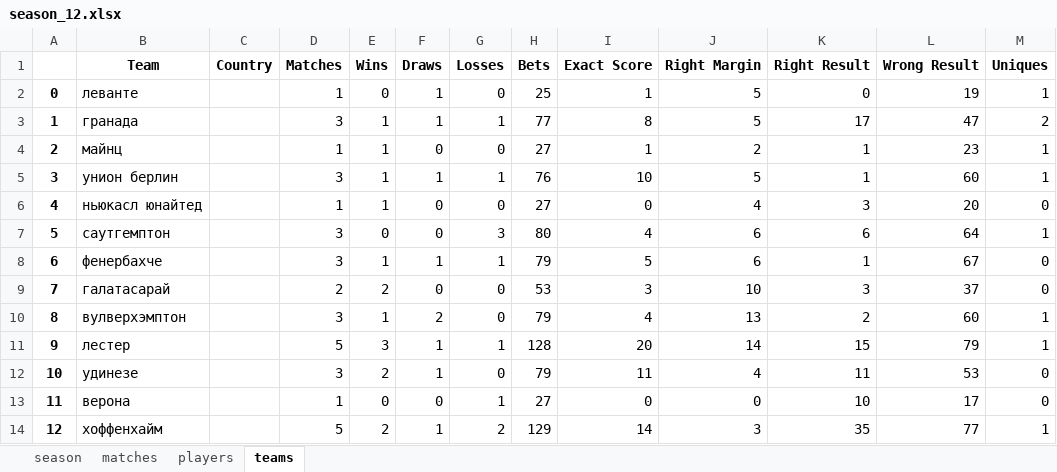
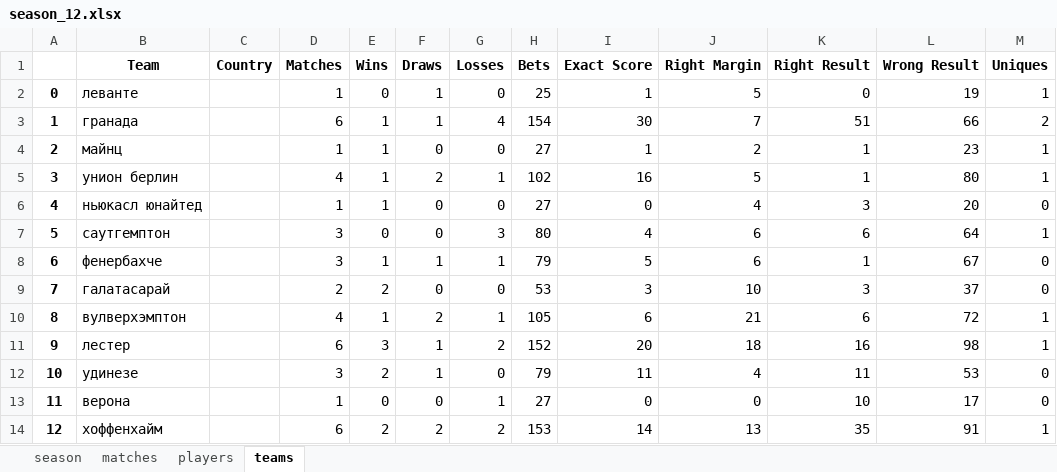
Before and after one commit to melanator/euroleague, an Excel workbook: output/season_12.xlsx, sheet teams, drawn as a sheet; only a part is shown; values as stored, in another font and other column widths than the file's, no borders; the diff covers the shown part only; the diff names each change by its address in the sheet, - before the commit and + after, or states it on an @@ line.

```diff
--- a/output/season_12.xlsx (sheet teams)
+++ b/output/season_12.xlsx (sheet teams)
-D3 (Matches): 3
+D3 (Matches): 6
-G3 (Losses): 1
+G3 (Losses): 4
-H3 (Bets): 77
+H3 (Bets): 154
-I3 (Exact Score): 8
+I3 (Exact Score): 30
-J3 (Right Margin): 5
+J3 (Right Margin): 7
-K3 (Right Result): 17
+K3 (Right Result): 51
-L3 (Wrong Result): 47
+L3 (Wrong Result): 66
-D5 (Matches): 3
+D5 (Matches): 4
-F5 (Draws): 1
+F5 (Draws): 2
-H5 (Bets): 76
+H5 (Bets): 102
-I5 (Exact Score): 10
+I5 (Exact Score): 16
-L5 (Wrong Result): 60
+L5 (Wrong Result): 80
-D10 (Matches): 3
+D10 (Matches): 4
-G10 (Losses): 0
+G10 (Losses): 1
-H10 (Bets): 79
+H10 (Bets): 105
-I10 (Exact Score): 4
+I10 (Exact Score): 6
-J10 (Right Margin): 13
+J10 (Right Margin): 21
-K10 (Right Result): 2
+K10 (Right Result): 6
-L10 (Wrong Result): 60
+L10 (Wrong Result): 72
-D11 (Matches): 5
+D11 (Matches): 6
-G11 (Losses): 1
+G11 (Losses): 2
-H11 (Bets): 128
+H11 (Bets): 152
-J11 (Right Margin): 14
+J11 (Right Margin): 18
-K11 (Right Result): 15
+K11 (Right Result): 16
-L11 (Wrong Result): 79
+L11 (Wrong Result): 98
-D14 (Matches): 5
+D14 (Matches): 6
-F14 (Draws): 1
+F14 (Draws): 2
-H14 (Bets): 129
+H14 (Bets): 153
-J14 (Right Margin): 3
+J14 (Right Margin): 13
-L14 (Wrong Result): 77
+L14 (Wrong Result): 91
```
Also changed, not shown: 6 added rows and 241 edited cells elsewhere in this sheet, sheet matches, sheet season, data/match_13.xlsx, output/bets.xlsx, 1 other file.
